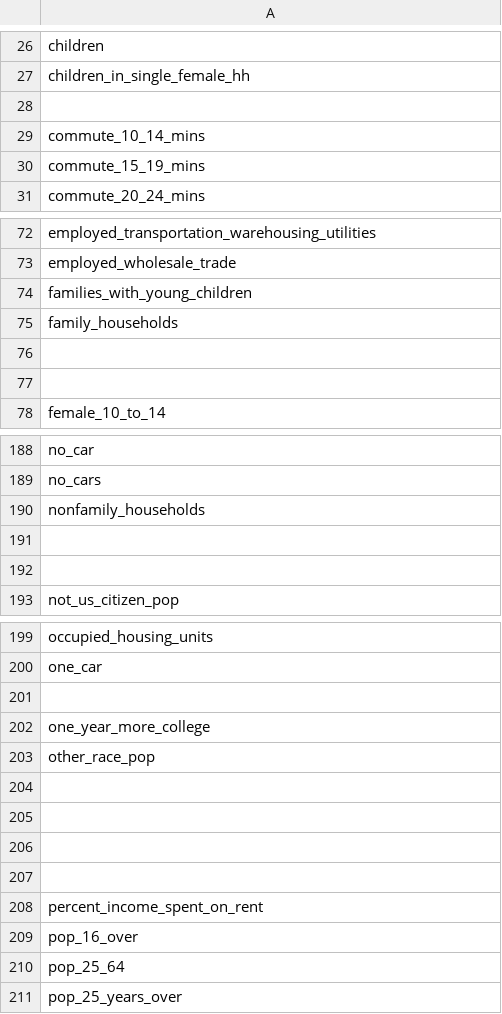
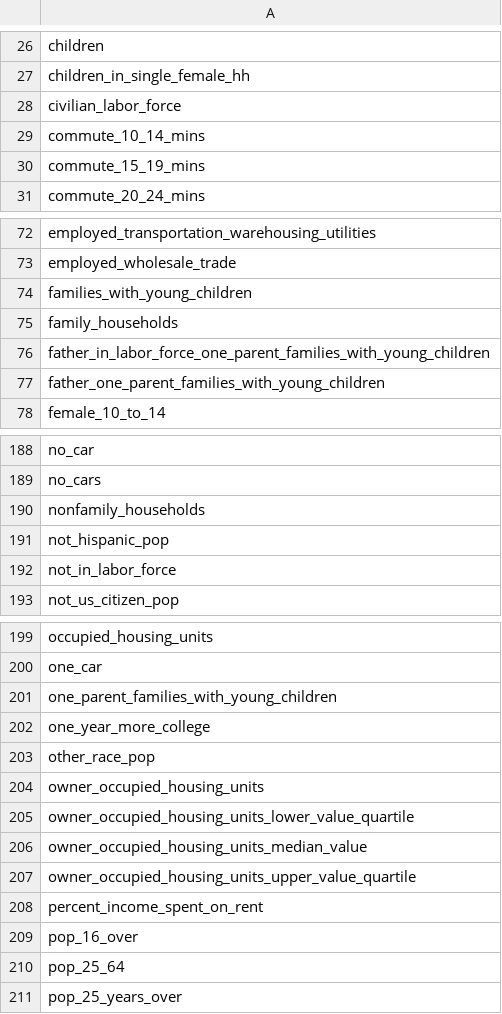
Before and after one commit to yaosam521/CS7331-Proj1, a CSV file: colNames_original.csv, drawn as a sheet; only a part is shown, gaps mark what is left out; the diff covers the shown part only.

```diff
--- a/colNames_original.csv
+++ b/colNames_original.csv
@@ -27,3 +27,3 @@ children
 children_in_single_female_hh
-
+civilian_labor_force
 commute_10_14_mins
@@ -75,4 +75,4 @@ families_with_young_children
 family_households
-
-
+father_in_labor_force_one_parent_families_with_young_children
+father_one_parent_families_with_young_children
 female_10_to_14
@@ -190,4 +190,4 @@ no_cars
 nonfamily_households
-
-
+not_hispanic_pop
+not_in_labor_force
 not_us_citizen_pop
@@ -200,9 +200,9 @@ occupied_housing_units
 one_car
-
+one_parent_families_with_young_children
 one_year_more_college
 other_race_pop
-
-
-
-
+owner_occupied_housing_units
+owner_occupied_housing_units_lower_value_quartile
+owner_occupied_housing_units_median_value
+owner_occupied_housing_units_upper_value_quartile
 percent_income_spent_on_rent
```
Also changed, not shown: 35 edited cells elsewhere in this file.
